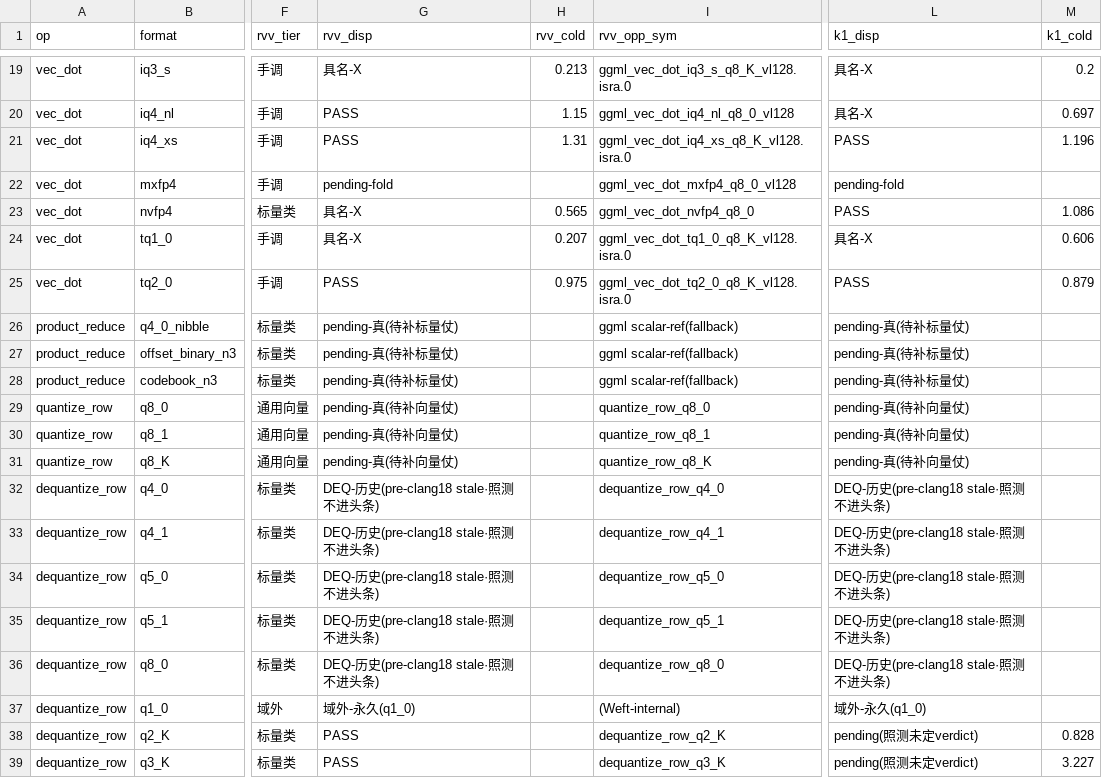
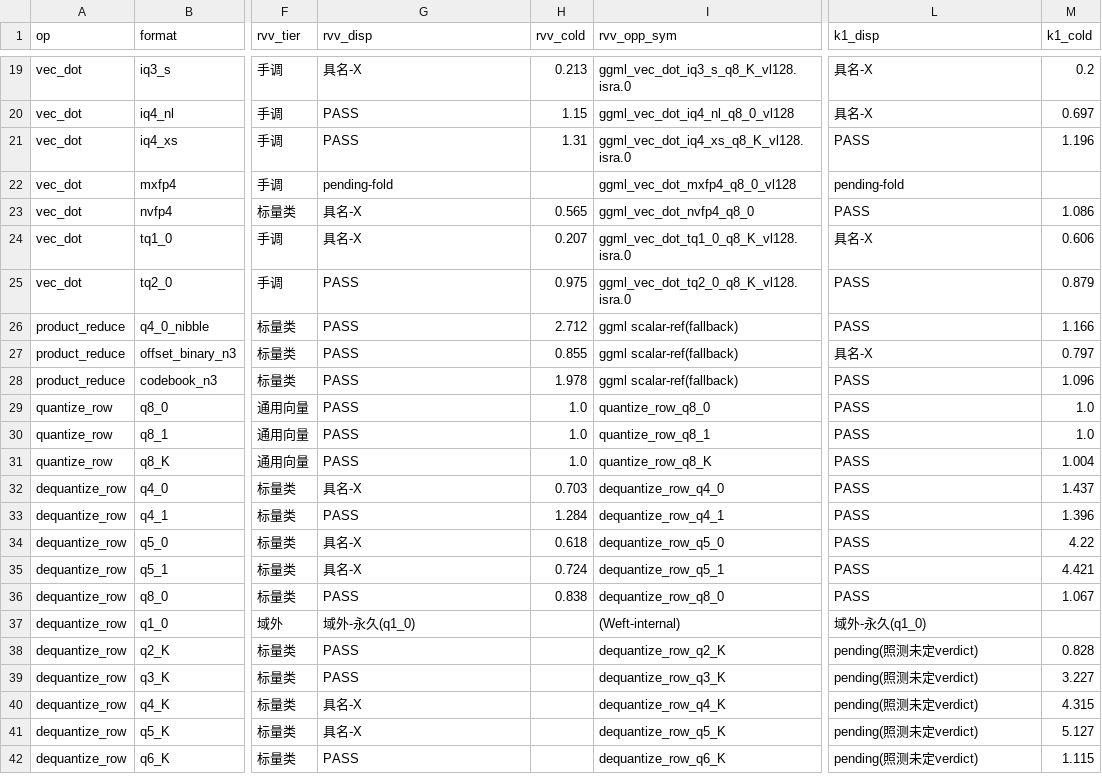
Before and after one commit to zzyu5/TianChen-RV, a CSV file: experiments/active/result-tables/T3_master_rebuild.csv, drawn as a sheet; only a part is shown, gaps mark what is left out; the shorter side is filled out with more unchanged rows; the diff names each change by its address in the sheet, - before the commit and + after, or states it on an @@ line.

```diff
--- a/experiments/active/result-tables/T3_master_rebuild.csv
+++ b/experiments/active/result-tables/T3_master_rebuild.csv
-G26:G28 (rvv_disp): pending-真(待补标量仗)
+G26:G28 (rvv_disp): PASS
-H26 (rvv_cold): (empty)
+H26 (rvv_cold): 2.712
-L26 (k1_disp): pending-真(待补标量仗)
+L26 (k1_disp): PASS
-M26 (k1_cold): (empty)
+M26 (k1_cold): 1.166
-H27 (rvv_cold): (empty)
+H27 (rvv_cold): 0.855
-L27 (k1_disp): pending-真(待补标量仗)
+L27 (k1_disp): 具名-X
-M27 (k1_cold): (empty)
+M27 (k1_cold): 0.797
-H28 (rvv_cold): (empty)
+H28 (rvv_cold): 1.978
-L28 (k1_disp): pending-真(待补标量仗)
+L28 (k1_disp): PASS
-M28 (k1_cold): (empty)
+M28 (k1_cold): 1.096
-G29:G31 (rvv_disp): pending-真(待补向量仗)
+G29:G31 (rvv_disp): PASS
-H29:H31 (rvv_cold): (empty)
+H29:H31 (rvv_cold): 1.0
-L29:L31 (k1_disp): pending-真(待补向量仗)
+L29:L31 (k1_disp): PASS
-M29:M30 (k1_cold): (empty)
+M29:M30 (k1_cold): 1.0
-M31 (k1_cold): (empty)
+M31 (k1_cold): 1.004
-G32 (rvv_disp): DEQ-历史(pre-clang18 stale·照测不进头条)
+G32 (rvv_disp): 具名-X
-H32 (rvv_cold): (empty)
+H32 (rvv_cold): 0.703
-L32:L36 (k1_disp): DEQ-历史(pre-clang18 stale·照测不进头条)
+L32:L36 (k1_disp): PASS
-M32 (k1_cold): (empty)
+M32 (k1_cold): 1.437
-G33 (rvv_disp): DEQ-历史(pre-clang18 stale·照测不进头条)
+G33 (rvv_disp): PASS
-H33 (rvv_cold): (empty)
+H33 (rvv_cold): 1.284
-M33 (k1_cold): (empty)
+M33 (k1_cold): 1.396
-G34:G35 (rvv_disp): DEQ-历史(pre-clang18 stale·照测不进头条)
+G34:G35 (rvv_disp): 具名-X
-H34 (rvv_cold): (empty)
+H34 (rvv_cold): 0.618
-M34 (k1_cold): (empty)
+M34 (k1_cold): 4.22
-H35 (rvv_cold): (empty)
+H35 (rvv_cold): 0.724
-M35 (k1_cold): (empty)
+M35 (k1_cold): 4.421
-G36 (rvv_disp): DEQ-历史(pre-clang18 stale·照测不进头条)
+G36 (rvv_disp): PASS
-H36 (rvv_cold): (empty)
+H36 (rvv_cold): 0.838
-M36 (k1_cold): (empty)
+M36 (k1_cold): 1.067
```
Also changed, not shown: 30 other files.
